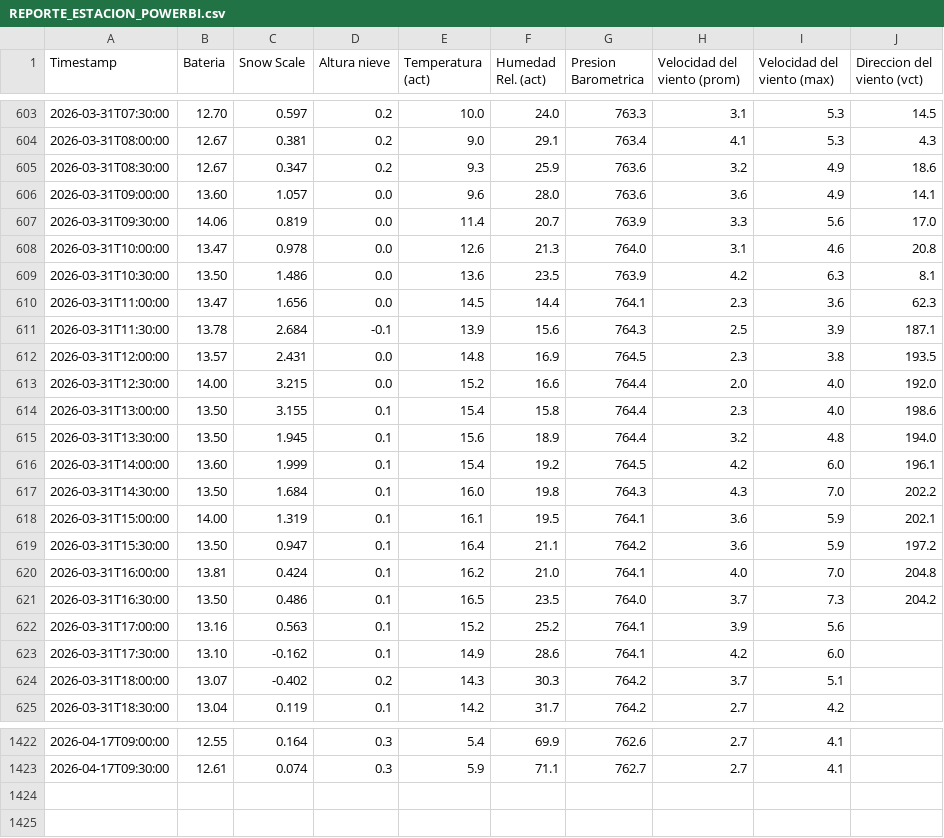
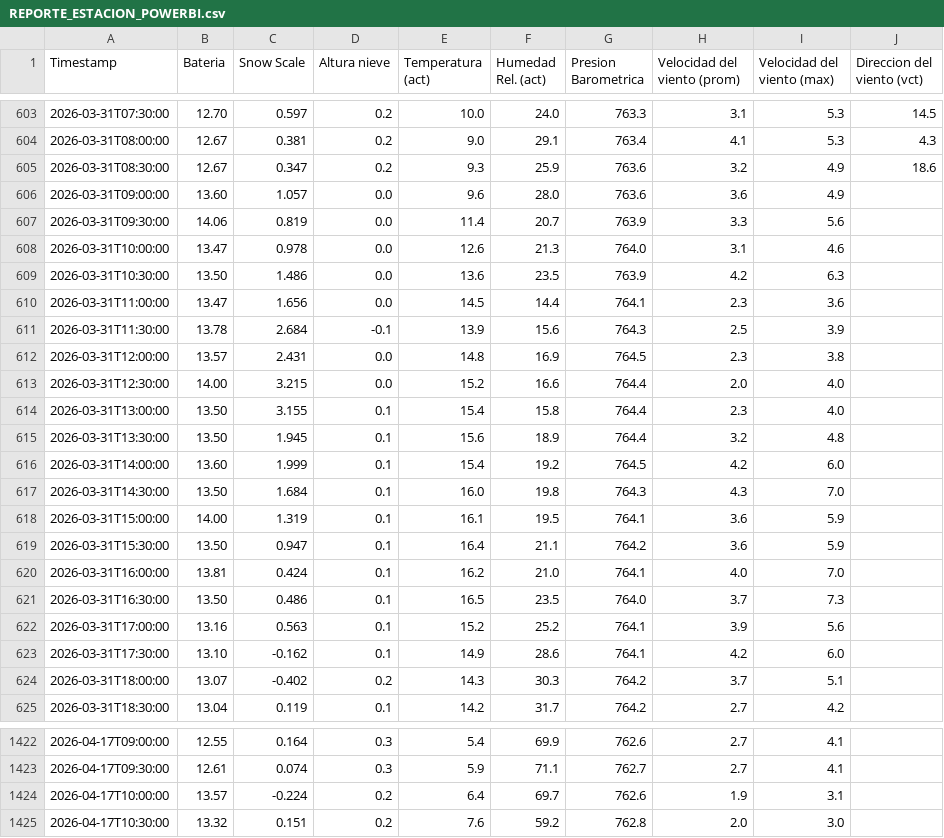
Before and after one commit to Oper296/estacion_meteorologica, a CSV file: REPORTE_ESTACION_POWERBI.csv, drawn as a sheet; only a part is shown, gaps mark what is left out.

Commit message:
Auto-update 2026-04-17 10:49

```diff
--- a/REPORTE_ESTACION_POWERBI.csv
+++ b/REPORTE_ESTACION_POWERBI.csv
@@ -605,18 +605,18 @@ Timestamp,Bateria,Snow Scale,Altura nieve,Temperatura (act),Humedad Rel. (act),P
 2026-03-31T08:30:00,12.67,0.347,0.2,9.3,25.9,763.6,3.2,4.9,18.6
-2026-03-31T09:00:00,13.60,1.057,0.0,9.6,28.0,763.6,3.6,4.9,14.1
-2026-03-31T09:30:00,14.06,0.819,0.0,11.4,20.7,763.9,3.3,5.6,17.0
-2026-03-31T10:00:00,13.47,0.978,0.0,12.6,21.3,764.0,3.1,4.6,20.8
-2026-03-31T10:30:00,13.50,1.486,0.0,13.6,23.5,763.9,4.2,6.3,8.1
-2026-03-31T11:00:00,13.47,1.656,0.0,14.5,14.4,764.1,2.3,3.6,62.3
-2026-03-31T11:30:00,13.78,2.684,-0.1,13.9,15.6,764.3,2.5,3.9,187.1
-2026-03-31T12:00:00,13.57,2.431,0.0,14.8,16.9,764.5,2.3,3.8,193.5
-2026-03-31T12:30:00,14.00,3.215,0.0,15.2,16.6,764.4,2.0,4.0,192.0
-2026-03-31T13:00:00,13.50,3.155,0.1,15.4,15.8,764.4,2.3,4.0,198.6
-2026-03-31T13:30:00,13.50,1.945,0.1,15.6,18.9,764.4,3.2,4.8,194.0
-2026-03-31T14:00:00,13.60,1.999,0.1,15.4,19.2,764.5,4.2,6.0,196.1
-2026-03-31T14:30:00,13.50,1.684,0.1,16.0,19.8,764.3,4.3,7.0,202.2
-2026-03-31T15:00:00,14.00,1.319,0.1,16.1,19.5,764.1,3.6,5.9,202.1
-2026-03-31T15:30:00,13.50,0.947,0.1,16.4,21.1,764.2,3.6,5.9,197.2
-2026-03-31T16:00:00,13.81,0.424,0.1,16.2,21.0,764.1,4.0,7.0,204.8
-2026-03-31T16:30:00,13.50,0.486,0.1,16.5,23.5,764.0,3.7,7.3,204.2
+2026-03-31T09:00:00,13.60,1.057,0.0,9.6,28.0,763.6,3.6,4.9,
+2026-03-31T09:30:00,14.06,0.819,0.0,11.4,20.7,763.9,3.3,5.6,
+2026-03-31T10:00:00,13.47,0.978,0.0,12.6,21.3,764.0,3.1,4.6,
+2026-03-31T10:30:00,13.50,1.486,0.0,13.6,23.5,763.9,4.2,6.3,
+2026-03-31T11:00:00,13.47,1.656,0.0,14.5,14.4,764.1,2.3,3.6,
+2026-03-31T11:30:00,13.78,2.684,-0.1,13.9,15.6,764.3,2.5,3.9,
+2026-03-31T12:00:00,13.57,2.431,0.0,14.8,16.9,764.5,2.3,3.8,
+2026-03-31T12:30:00,14.00,3.215,0.0,15.2,16.6,764.4,2.0,4.0,
+2026-03-31T13:00:00,13.50,3.155,0.1,15.4,15.8,764.4,2.3,4.0,
+2026-03-31T13:30:00,13.50,1.945,0.1,15.6,18.9,764.4,3.2,4.8,
+2026-03-31T14:00:00,13.60,1.999,0.1,15.4,19.2,764.5,4.2,6.0,
+2026-03-31T14:30:00,13.50,1.684,0.1,16.0,19.8,764.3,4.3,7.0,
+2026-03-31T15:00:00,14.00,1.319,0.1,16.1,19.5,764.1,3.6,5.9,
+2026-03-31T15:30:00,13.50,0.947,0.1,16.4,21.1,764.2,3.6,5.9,
+2026-03-31T16:00:00,13.81,0.424,0.1,16.2,21.0,764.1,4.0,7.0,
+2026-03-31T16:30:00,13.50,0.486,0.1,16.5,23.5,764.0,3.7,7.3,
 2026-03-31T17:00:00,13.16,0.563,0.1,15.2,25.2,764.1,3.9,5.6,
@@ -1423 +1423,3 @@ Timestamp,Bateria,Snow Scale,Altura nieve,Temperatura (act),Humedad Rel. (act),P
 2026-04-17T09:30:00,12.61,0.074,0.3,5.9,71.1,762.7,2.7,4.1,
+2026-04-17T10:00:00,13.57,-0.224,0.2,6.4,69.7,762.6,1.9,3.1,
+2026-04-17T10:30:00,13.32,0.151,0.2,7.6,59.2,762.8,2.0,3.0,
```
